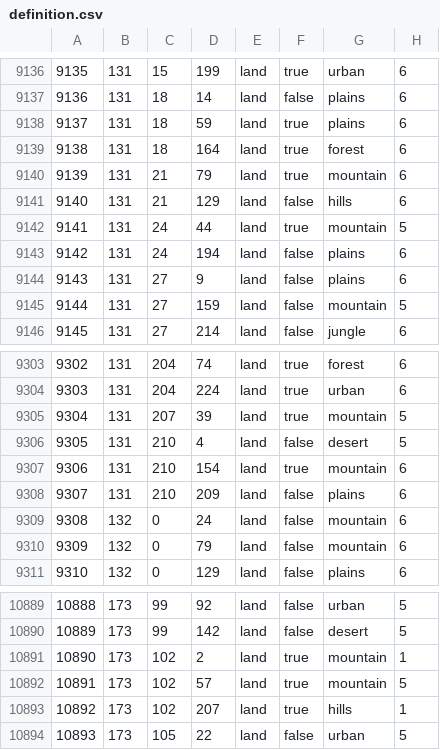
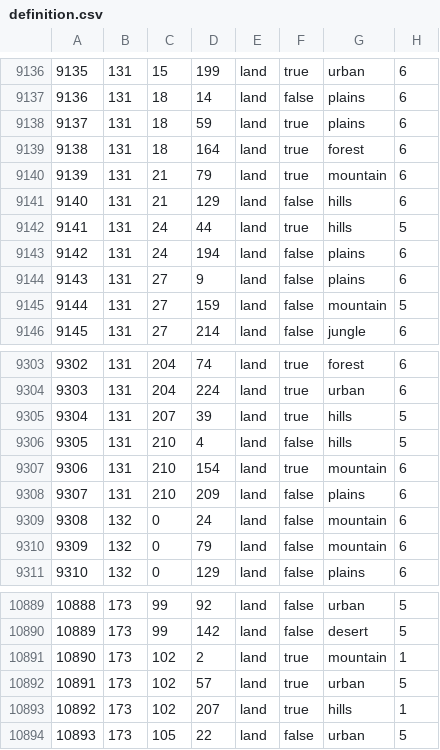
Before and after one commit to Lennardhoi/LW, a CSV file: map/definition.csv, drawn as a sheet; only a part is shown, gaps mark what is left out.

```diff
--- a/map/definition.csv
+++ b/map/definition.csv
@@ -9141,3 +9141,3 @@
 9140;131;21;129;land;false;hills;6
-9141;131;24;44;land;true;mountain;5
+9141;131;24;44;land;true;hills;5
 9142;131;24;194;land;false;plains;6
@@ -9304,4 +9304,4 @@
 9303;131;204;224;land;true;urban;6
-9304;131;207;39;land;true;mountain;5
-9305;131;210;4;land;false;desert;5
+9304;131;207;39;land;true;hills;5
+9305;131;210;4;land;false;hills;5
 9306;131;210;154;land;true;mountain;6
@@ -10891,3 +10891,3 @@
 10890;173;102;2;land;true;mountain;1
-10891;173;102;57;land;true;mountain;5
+10891;173;102;57;land;true;urban;5
 10892;173;102;207;land;true;hills;1
```
Also changed, not shown: 13 other files.
